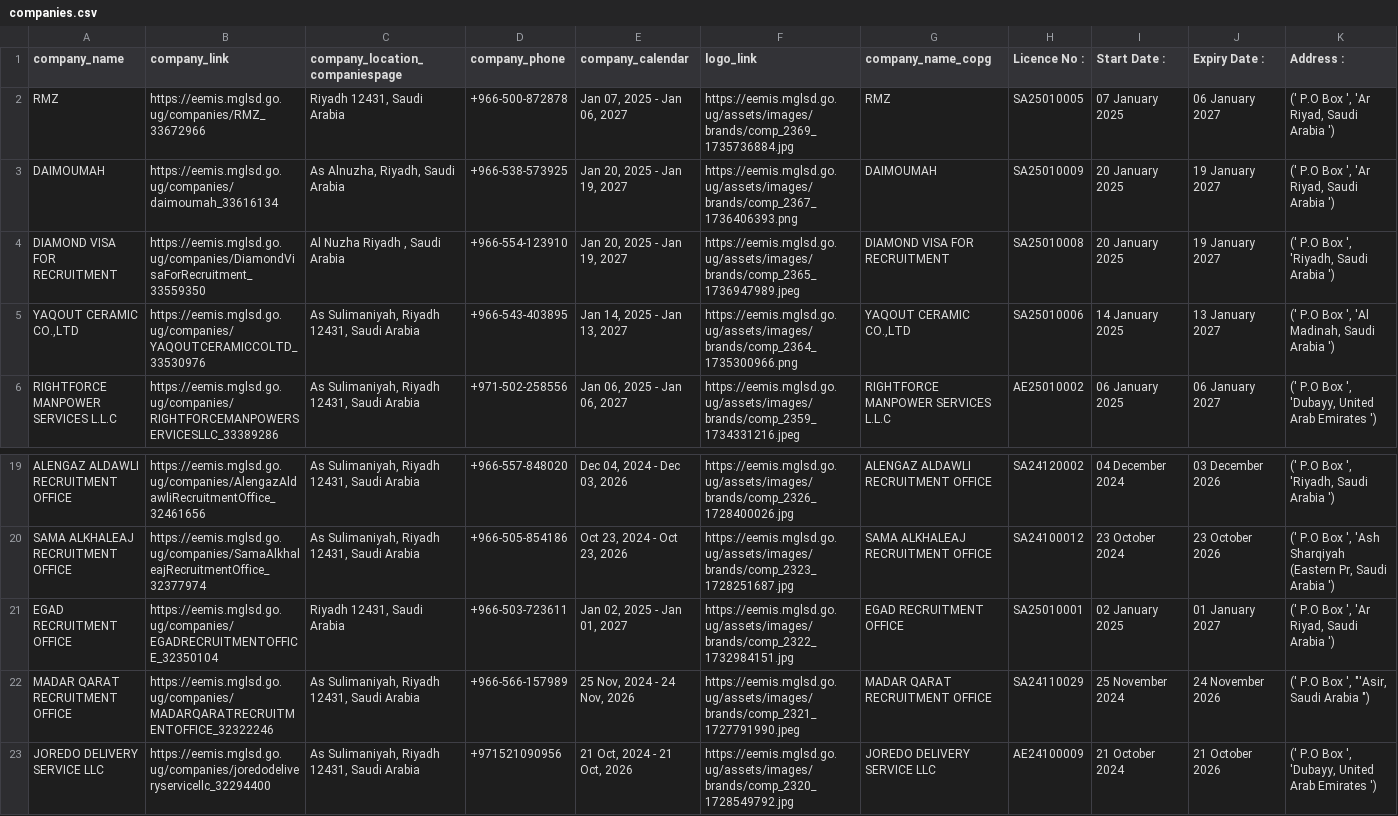
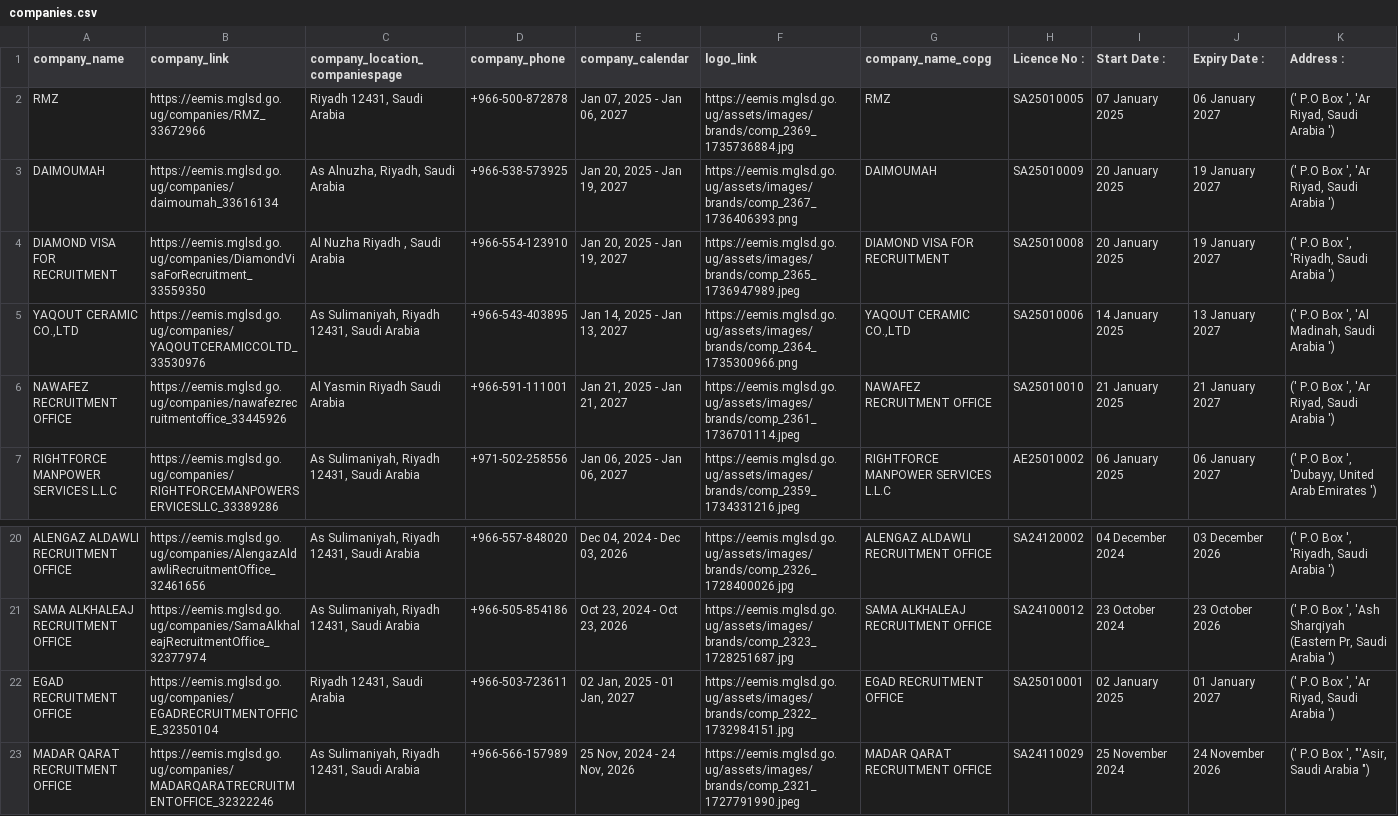
Before and after one commit to annikamcginnis/uganda-migrant-jobs-middleeast, a CSV file: companies.csv, drawn as a sheet; only a part is shown, gaps mark what is left out; the shorter side is filled out with more unchanged rows; addresses are those after the commit; rows hold the shown columns only; the diff names each change by its address in the sheet, - before the commit and + after, or states it on an @@ line.

```diff
--- a/companies.csv
+++ b/companies.csv
+row 6: NAWAFEZ RECRUITMENT OFFICE | https://eemis.mglsd.go.ug/companies/nawafezrecruitmentoffice_33445926 | Al Yasmin Riyadh Saudi Arabia | +966-591-111001 | Jan 21, 2025 - Jan 21, 2027 | https://eemis.mglsd.go.ug/assets/images/brands/comp_2361_1736701114.jpeg | NAWAFEZ RECRUITMENT OFFICE | SA25010010 | 21 January 2025 | 21 January 2027 | (' P.O Box ', 'Ar Riyad, Saudi Arabia ')
-E22 (company_calendar): Jan 02, 2025 - Jan 01, 2027
+E22 (company_calendar): 02 Jan, 2025 - 01 Jan, 2027
```
Also changed, not shown: cleaned_cleaned_data_eemis.csv, cleaned_data_eemis.csv, 4 other files.
